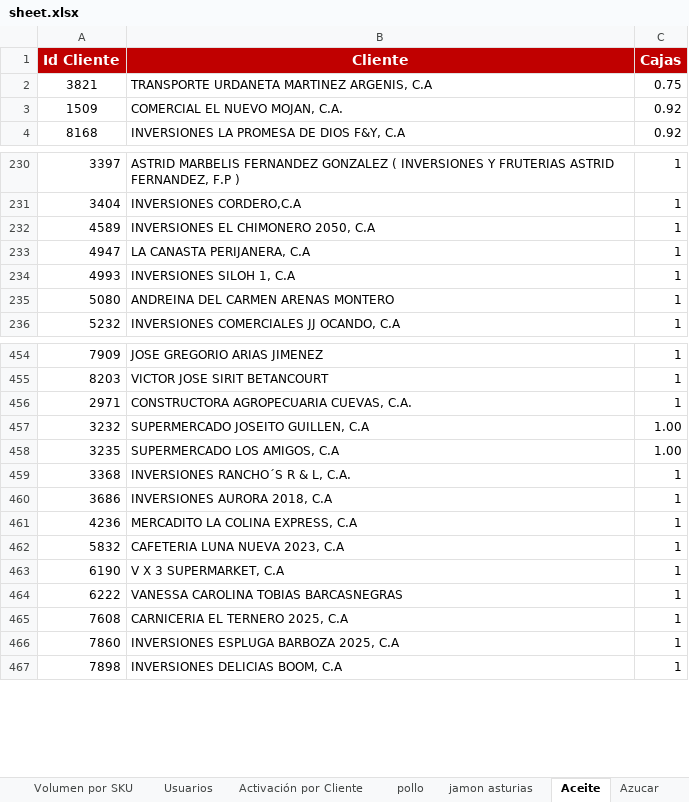
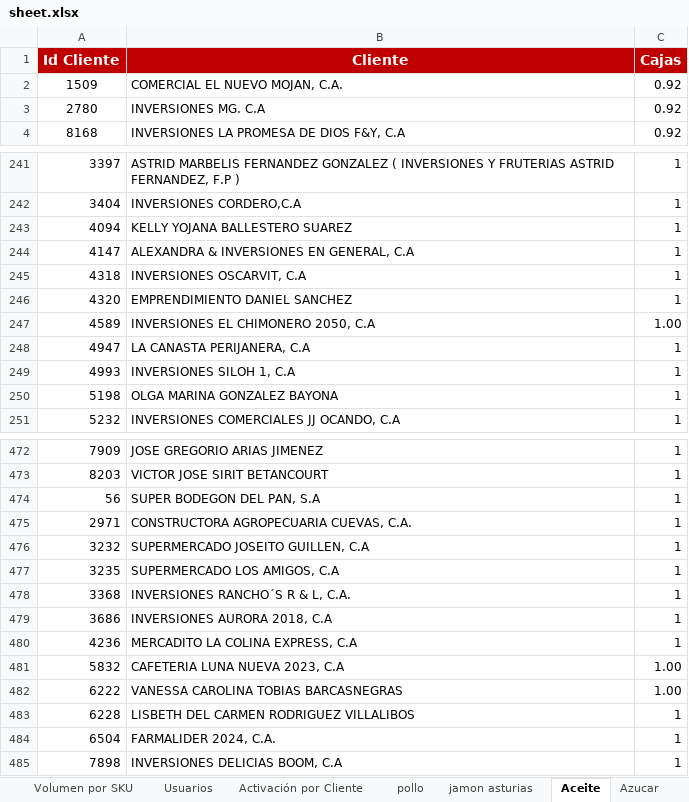
Before and after one commit to pagoscodizulca-svg/dashboard-fdv---planificador, an Excel workbook: sheet.xlsx, sheet Aceite, drawn as a sheet; only a part is shown, gaps mark what is left out; values as stored, in another font and other column widths than the file's, no borders; charts and pictures not drawn; removed rows and columns are numbered as before the commit, all else as after; the diff covers the shown part only; the diff names each change by its address in the sheet, - before the commit and + after, or states it on an @@ line.

```diff
--- a/sheet.xlsx (sheet Aceite)
+++ b/sheet.xlsx (sheet Aceite)
-row 2: 3821 | TRANSPORTE URDANETA MARTINEZ ARGENIS, C.A | 0.75
+row 3: 2780 | INVERSIONES MG. C.A | 0.92
+row 243: 4094 | KELLY YOJANA BALLESTERO SUAREZ | 1
+row 244: 4147 | ALEXANDRA & INVERSIONES EN GENERAL, C.A | 1
+row 245: 4318 | INVERSIONES OSCARVIT, C.A | 1
+row 246: 4320 | EMPRENDIMIENTO DANIEL SANCHEZ | 1
-C247 (Cajas): 1
+C247 (Cajas): 1.00
-row 235: 5080 | ANDREINA DEL CARMEN ARENAS MONTERO | 1
+row 250: 5198 | OLGA MARINA GONZALEZ BAYONA | 1
+row 474: 56 | SUPER BODEGON DEL PAN, S.A | 1
-C476:C477 (Cajas): 1.00
+C476:C477 (Cajas): 1
-C481 (Cajas): 1
+C481 (Cajas): 1.00
-row 463: 6190 | V X 3 SUPERMARKET, C.A | 1
-C482 (Cajas): 1
+C482 (Cajas): 1.00
-row 465: 7608 | CARNICERIA EL TERNERO 2025, C.A | 1
-row 466: 7860 | INVERSIONES ESPLUGA BARBOZA 2025, C.A | 1
+row 483: 6228 | LISBETH DEL CARMEN RODRIGUEZ VILLALIBOS | 1
+row 484: 6504 | FARMALIDER 2024, C.A. | 1
```
Also changed, not shown: 48 added rows, 14 removed rows and 88 edited cells elsewhere in this sheet, sheet Volumen por SKU, sheet pollo, sheet Azucar, sheet jamon asturias, sheet Enteros Ligeros, sheet Grid de Activación por Vendedor, 1 more sheet, 29 other files.
